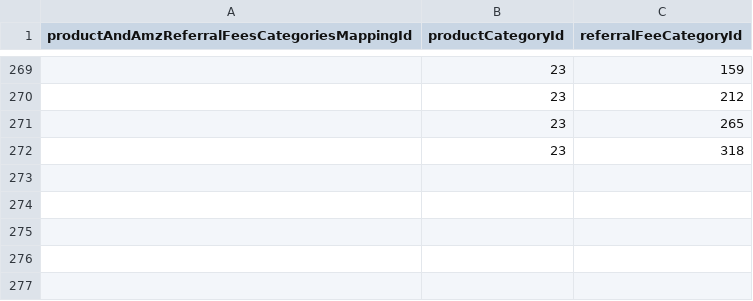
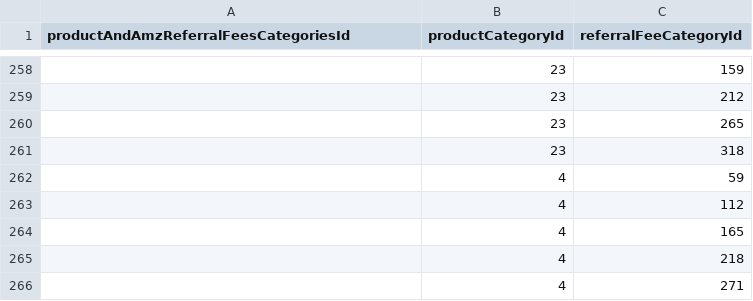
Before and after one commit to hugoganet/mgh_web_app, a CSV file: backend/database/migrations/product_and_amz_referral_fees_categories.csv, drawn as a sheet; only a part is shown, gaps mark what is left out; the diff covers the shown part only.

```diff
--- a/backend/database/migrations/product_and_amz_referral_fees_categories.csv
+++ b/backend/database/migrations/product_and_amz_referral_fees_categories.csv
@@ -1 +1 @@
-productAndAmzReferralFeesCategoriesMappingId,productCategoryId,referralFeeCategoryId
+productAndAmzReferralFeesCategoriesId,productCategoryId,referralFeeCategoryId
@@ -272 +261,6 @@ productAndAmzReferralFeesCategoriesMappingId,productCategoryId,referralFeeCatego
 ,23,318
+,4,59
+,4,112
+,4,165
+,4,218
+,4,271
```
Also changed, not shown: 11 removed rows and 6 edited cells elsewhere in this file, 1 other file.
